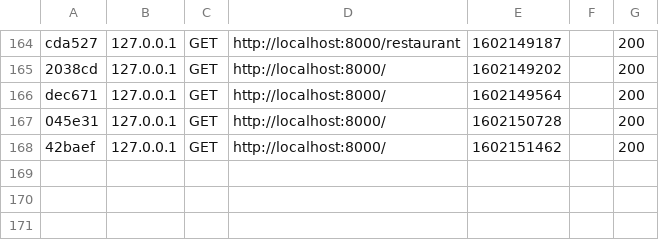
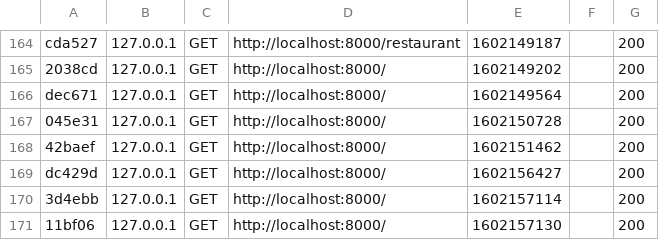
Before and after one commit to Okenkai/Workshop, a CSV file: var/cache/dev/profiler/index.csv, drawn as a sheet; only a part is shown, gaps mark what is left out.

```diff
--- a/var/cache/dev/profiler/index.csv
+++ b/var/cache/dev/profiler/index.csv
@@ -168 +168,4 @@ dec671,127.0.0.1,GET,http://localhost:8000/,1602149564,,200
 42baef,127.0.0.1,GET,http://localhost:8000/,1602151462,,200
+dc429d,127.0.0.1,GET,http://localhost:8000/,1602156427,,200
+3d4ebb,127.0.0.1,GET,http://localhost:8000/,1602157114,,200
+11bf06,127.0.0.1,GET,http://localhost:8000/,1602157130,,200
```
Also changed, not shown: 10 other files.
